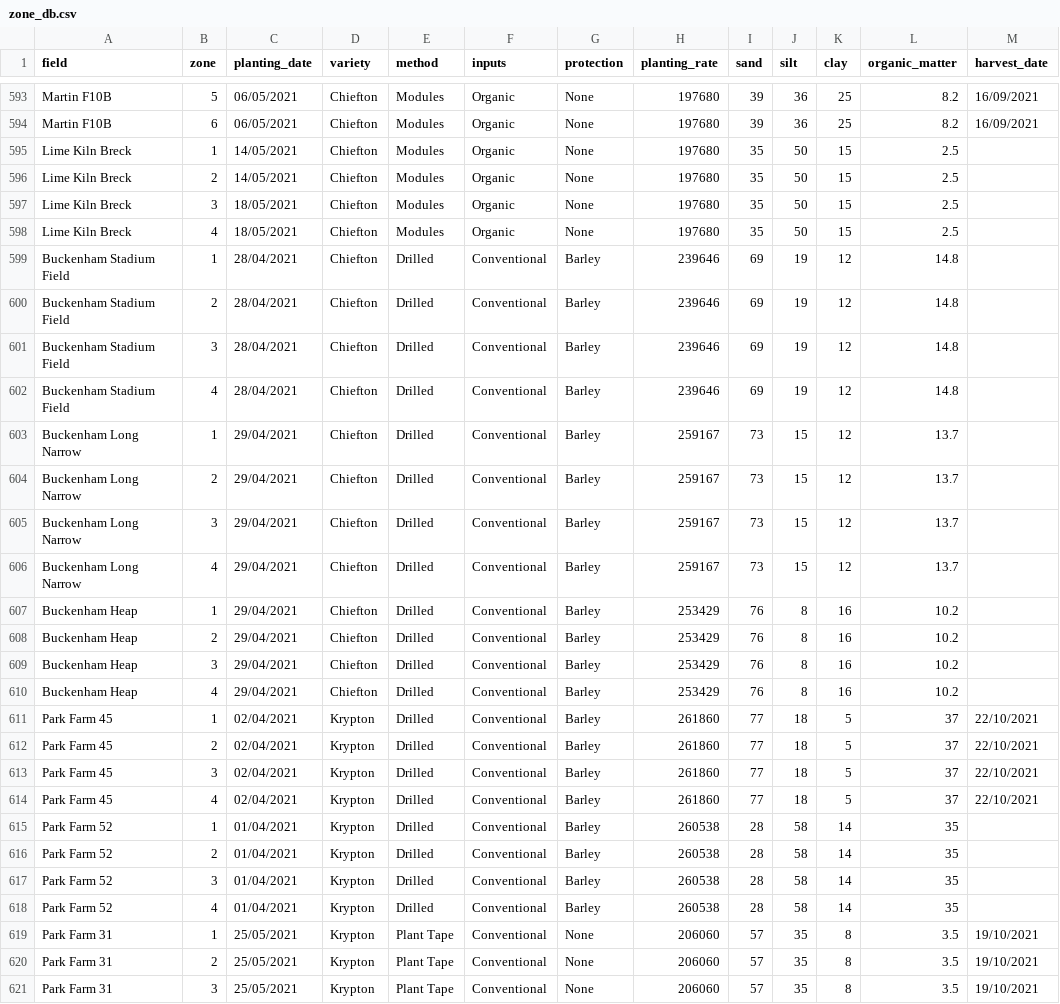
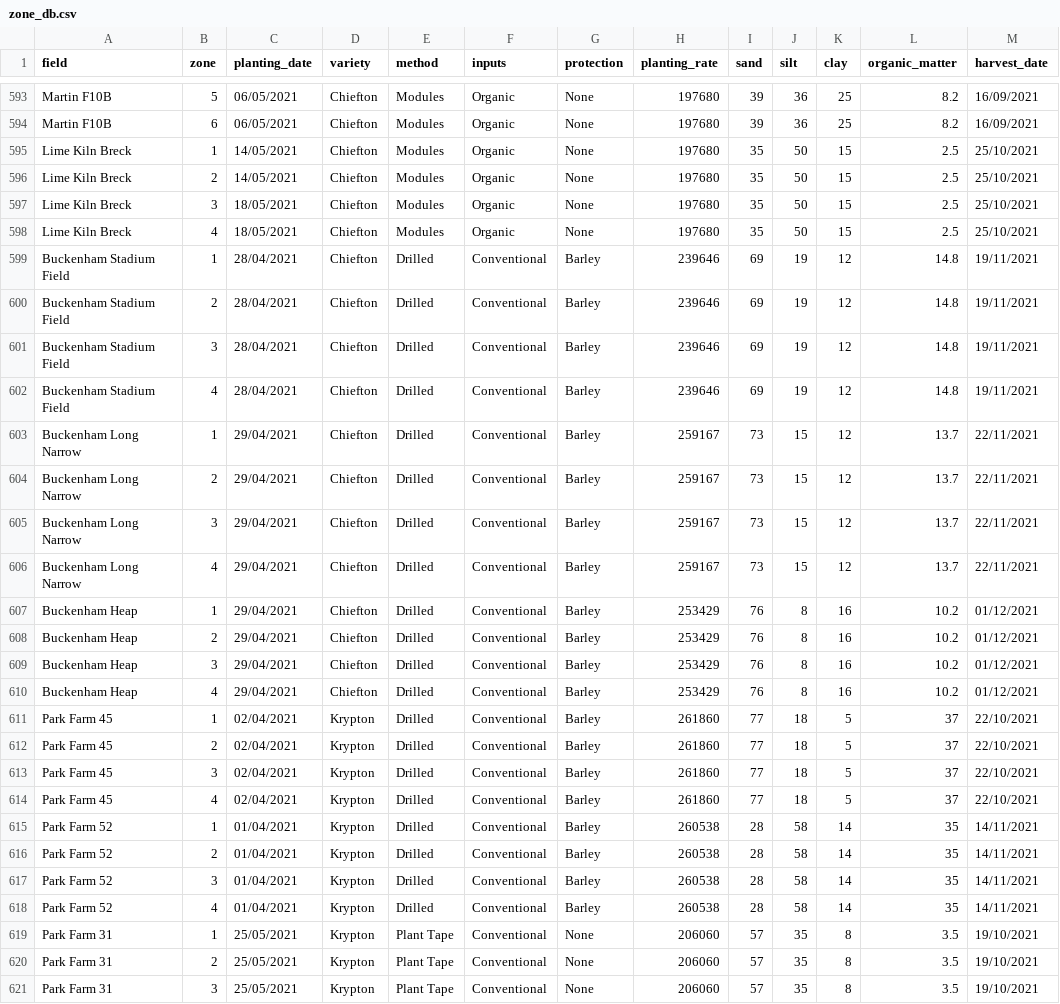
Before and after one commit to TomMcC95/AFL-Leek-Growth-Model, a CSV file: zone_db.csv, drawn as a sheet; only a part is shown, gaps mark what is left out.

```diff
--- a/zone_db.csv
+++ b/zone_db.csv
@@ -594,18 +594,18 @@ Martin F10B,5,06/05/2021,Chiefton,Modules,Organic,None,197680,39,36,25,8.2,16/09
 Martin F10B,6,06/05/2021,Chiefton,Modules,Organic,None,197680,39,36,25,8.2,16/09/2021
-Lime Kiln Breck,1,14/05/2021,Chiefton,Modules,Organic,None,197680,35,50,15,2.5,
-Lime Kiln Breck,2,14/05/2021,Chiefton,Modules,Organic,None,197680,35,50,15,2.5,
-Lime Kiln Breck,3,18/05/2021,Chiefton,Modules,Organic,None,197680,35,50,15,2.5,
-Lime Kiln Breck,4,18/05/2021,Chiefton,Modules,Organic,None,197680,35,50,15,2.5,
-Buckenham Stadium Field,1,28/04/2021,Chiefton,Drilled,Conventional,Barley,239646,69,19,12,14.8,
-Buckenham Stadium Field,2,28/04/2021,Chiefton,Drilled,Conventional,Barley,239646,69,19,12,14.8,
-Buckenham Stadium Field,3,28/04/2021,Chiefton,Drilled,Conventional,Barley,239646,69,19,12,14.8,
-Buckenham Stadium Field,4,28/04/2021,Chiefton,Drilled,Conventional,Barley,239646,69,19,12,14.8,
-Buckenham Long Narrow,1,29/04/2021,Chiefton,Drilled,Conventional,Barley,259167,73,15,12,13.7,
-Buckenham Long Narrow,2,29/04/2021,Chiefton,Drilled,Conventional,Barley,259167,73,15,12,13.7,
-Buckenham Long Narrow,3,29/04/2021,Chiefton,Drilled,Conventional,Barley,259167,73,15,12,13.7,
-Buckenham Long Narrow,4,29/04/2021,Chiefton,Drilled,Conventional,Barley,259167,73,15,12,13.7,
-Buckenham Heap,1,29/04/2021,Chiefton,Drilled,Conventional,Barley,253429,76,8,16,10.2,
-Buckenham Heap,2,29/04/2021,Chiefton,Drilled,Conventional,Barley,253429,76,8,16,10.2,
-Buckenham Heap,3,29/04/2021,Chiefton,Drilled,Conventional,Barley,253429,76,8,16,10.2,
-Buckenham Heap,4,29/04/2021,Chiefton,Drilled,Conventional,Barley,253429,76,8,16,10.2,
+Lime Kiln Breck,1,14/05/2021,Chiefton,Modules,Organic,None,197680,35,50,15,2.5,25/10/2021
+Lime Kiln Breck,2,14/05/2021,Chiefton,Modules,Organic,None,197680,35,50,15,2.5,25/10/2021
+Lime Kiln Breck,3,18/05/2021,Chiefton,Modules,Organic,None,197680,35,50,15,2.5,25/10/2021
+Lime Kiln Breck,4,18/05/2021,Chiefton,Modules,Organic,None,197680,35,50,15,2.5,25/10/2021
+Buckenham Stadium Field,1,28/04/2021,Chiefton,Drilled,Conventional,Barley,239646,69,19,12,14.8,19/11/2021
+Buckenham Stadium Field,2,28/04/2021,Chiefton,Drilled,Conventional,Barley,239646,69,19,12,14.8,19/11/2021
+Buckenham Stadium Field,3,28/04/2021,Chiefton,Drilled,Conventional,Barley,239646,69,19,12,14.8,19/11/2021
+Buckenham Stadium Field,4,28/04/2021,Chiefton,Drilled,Conventional,Barley,239646,69,19,12,14.8,19/11/2021
+Buckenham Long Narrow,1,29/04/2021,Chiefton,Drilled,Conventional,Barley,259167,73,15,12,13.7,22/11/2021
+Buckenham Long Narrow,2,29/04/2021,Chiefton,Drilled,Conventional,Barley,259167,73,15,12,13.7,22/11/2021
+Buckenham Long Narrow,3,29/04/2021,Chiefton,Drilled,Conventional,Barley,259167,73,15,12,13.7,22/11/2021
+Buckenham Long Narrow,4,29/04/2021,Chiefton,Drilled,Conventional,Barley,259167,73,15,12,13.7,22/11/2021
+Buckenham Heap,1,29/04/2021,Chiefton,Drilled,Conventional,Barley,253429,76,8,16,10.2,01/12/2021
+Buckenham Heap,2,29/04/2021,Chiefton,Drilled,Conventional,Barley,253429,76,8,16,10.2,01/12/2021
+Buckenham Heap,3,29/04/2021,Chiefton,Drilled,Conventional,Barley,253429,76,8,16,10.2,01/12/2021
+Buckenham Heap,4,29/04/2021,Chiefton,Drilled,Conventional,Barley,253429,76,8,16,10.2,01/12/2021
 Park Farm 45,1,02/04/2021,Krypton,Drilled,Conventional,Barley,261860,77,18,5,37,22/10/2021
@@ -614,6 +614,6 @@ Park Farm 45,3,02/04/2021,Krypton,Drilled,Conventional,Barley,261860,77,18,5,37,
 Park Farm 45,4,02/04/2021,Krypton,Drilled,Conventional,Barley,261860,77,18,5,37,22/10/2021
-Park Farm 52,1,01/04/2021,Krypton,Drilled,Conventional,Barley,260538,28,58,14,35,
-Park Farm 52,2,01/04/2021,Krypton,Drilled,Conventional,Barley,260538,28,58,14,35,
-Park Farm 52,3,01/04/2021,Krypton,Drilled,Conventional,Barley,260538,28,58,14,35,
-Park Farm 52,4,01/04/2021,Krypton,Drilled,Conventional,Barley,260538,28,58,14,35,
+Park Farm 52,1,01/04/2021,Krypton,Drilled,Conventional,Barley,260538,28,58,14,35,14/11/2021
+Park Farm 52,2,01/04/2021,Krypton,Drilled,Conventional,Barley,260538,28,58,14,35,14/11/2021
+Park Farm 52,3,01/04/2021,Krypton,Drilled,Conventional,Barley,260538,28,58,14,35,14/11/2021
+Park Farm 52,4,01/04/2021,Krypton,Drilled,Conventional,Barley,260538,28,58,14,35,14/11/2021
 Park Farm 31,1,25/05/2021,Krypton,Plant Tape,Conventional,None,206060,57,35,8,3.5,19/10/2021
```
Also changed, not shown: 1 other file.
